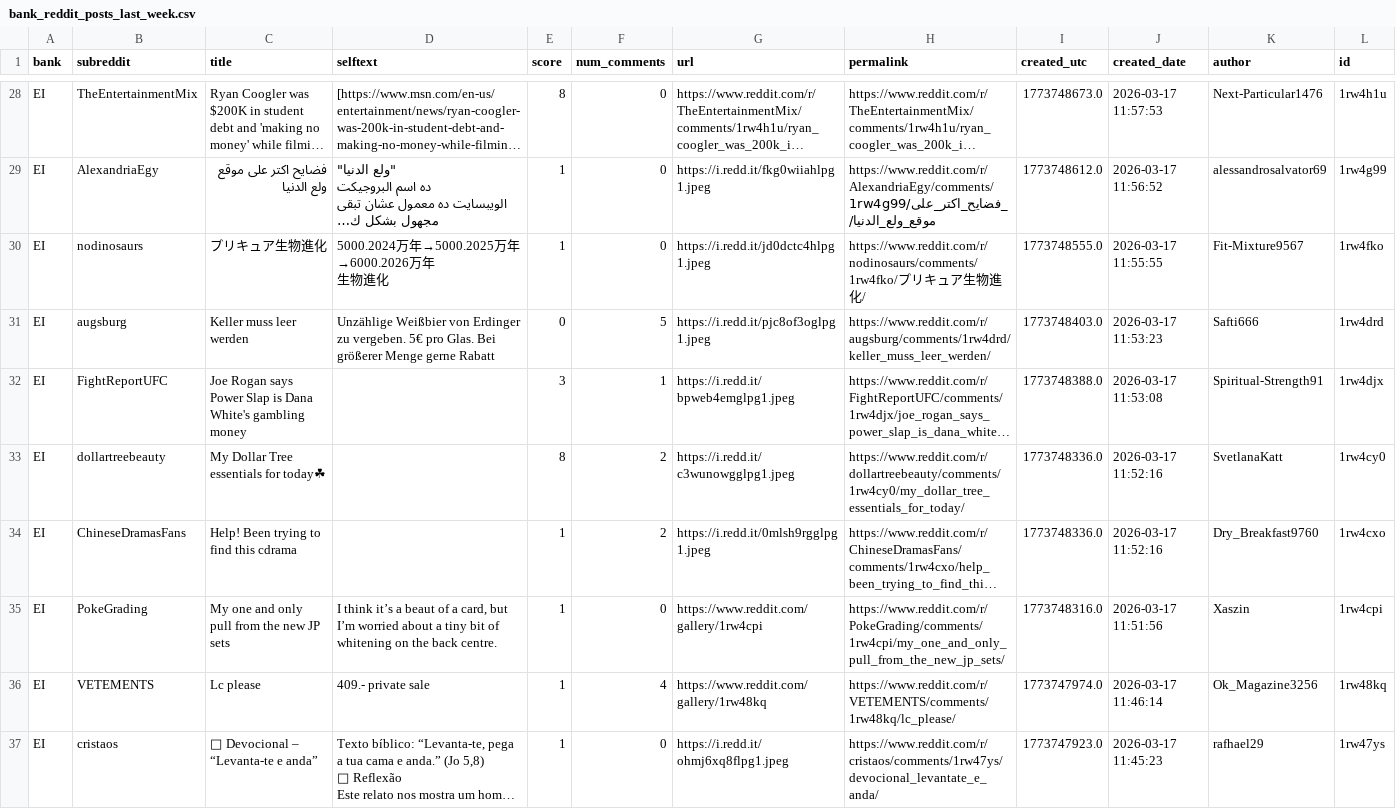
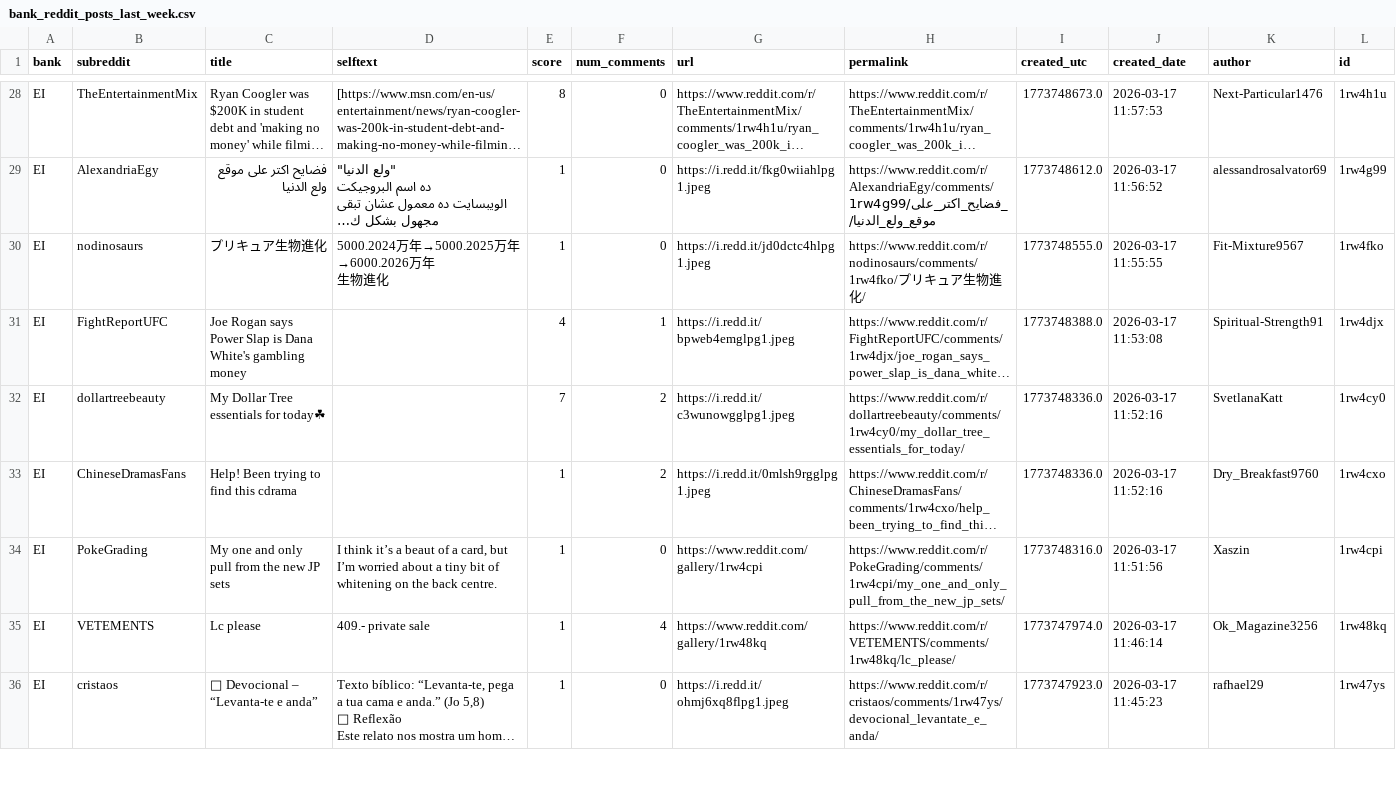
Before and after one commit to felixabraham670706/reddit_sentiment, a CSV file: bank_reddit_posts_last_week.csv, drawn as a sheet; only a part is shown, gaps mark what is left out; long unchanged cells end in …; removed rows and columns are numbered as before the commit, all else as after; the diff covers the shown part only; the diff names each change by its address in the sheet, - before the commit and + after, or states it on an @@ line.

```diff
--- a/bank_reddit_posts_last_week.csv
+++ b/bank_reddit_posts_last_week.csv
-row 31: EI | augsburg | Keller muss leer werden | Unzählige Weißbier von Erdinger zu vergeben. 5€ pro Glas. Bei größerer Menge gerne Rabatt | 0 | 5 | https://i.redd.it/pjc8of3oglpg1.jpeg | https://www.reddit.com/r/augsburg/comments/1rw4drd/keller_muss_leer_werden/ | 1773748403.0 | 2026-03-17 11:53:23 | Safti666 | 1rw4drd
-E31 (score): 3
+E31 (score): 4
-E32 (score): 8
+E32 (score): 7
```
Also changed, not shown: 1 added row and 67 edited cells elsewhere in this file, 1 other file.
